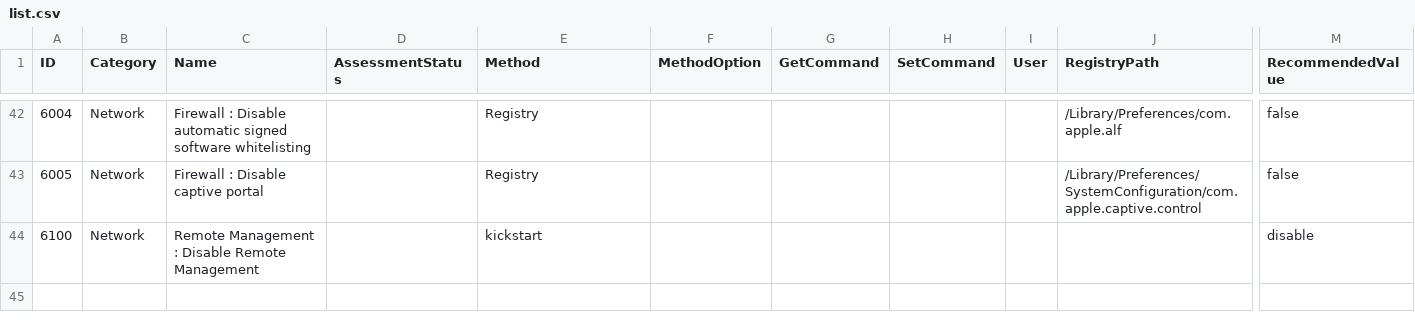
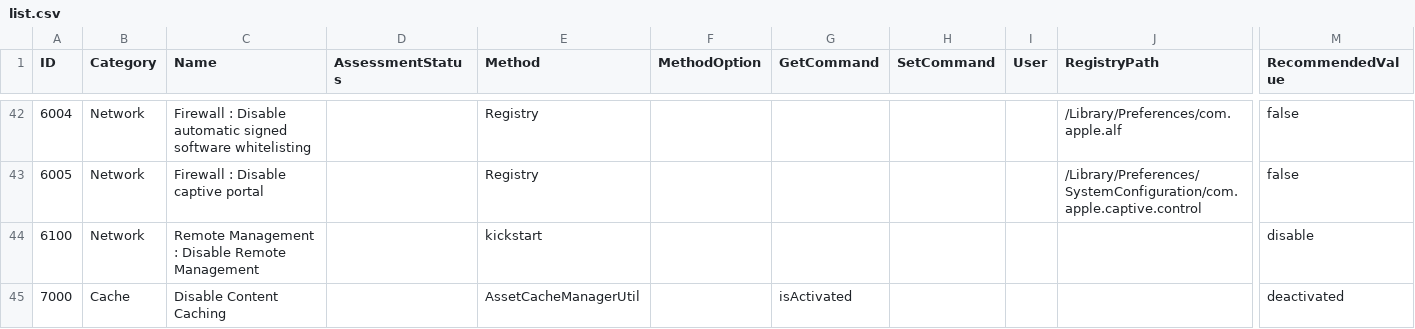
Before and after one commit to ataumo/macos_hardening, a CSV file: list.csv, drawn as a sheet; only a part is shown, gaps mark what is left out; rows hold the shown columns only; the diff names each change by its address in the sheet, - before the commit and + after, or states it on an @@ line.

Commit message:
Add cache policy

```diff
--- a/list.csv
+++ b/list.csv
+row 45: 7000 | Cache | Disable Content Caching |  | AssetCacheManagerUtil |  | isActivated |  |  |  | deactivated
```
